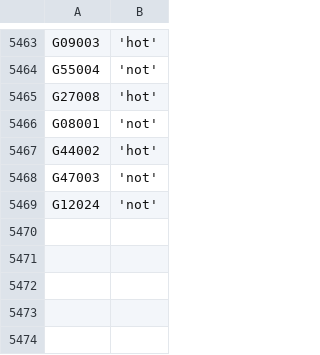
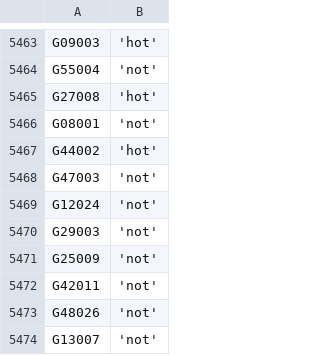
Before and after one commit to zschutzman/districts-lol-data, a CSV file: _data/hot-or-not/votes.csv, drawn as a sheet; only a part is shown, gaps mark what is left out; the diff names each change by its address in the sheet, - before the commit and + after, or states it on an @@ line.

```diff
--- a/_data/hot-or-not/votes.csv
+++ b/_data/hot-or-not/votes.csv
+row 5470: G29003 | 'not'
+row 5471: G25009 | 'not'
+row 5472: G42011 | 'not'
+row 5473: G48026 | 'not'
+row 5474: G13007 | 'not'
```
Also changed, not shown: _data/hot-or-not/aggregate.csv, 2 other files.
